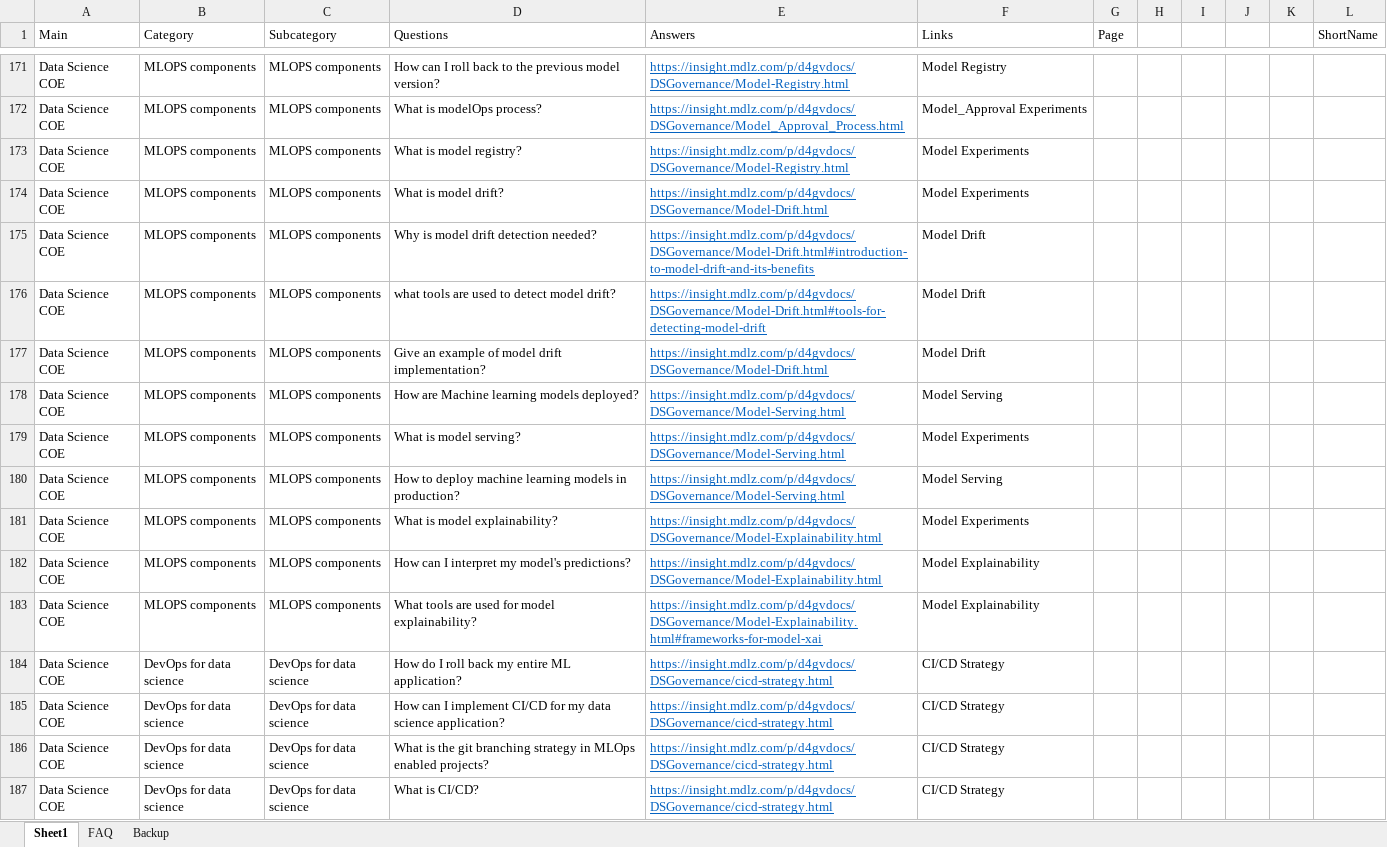
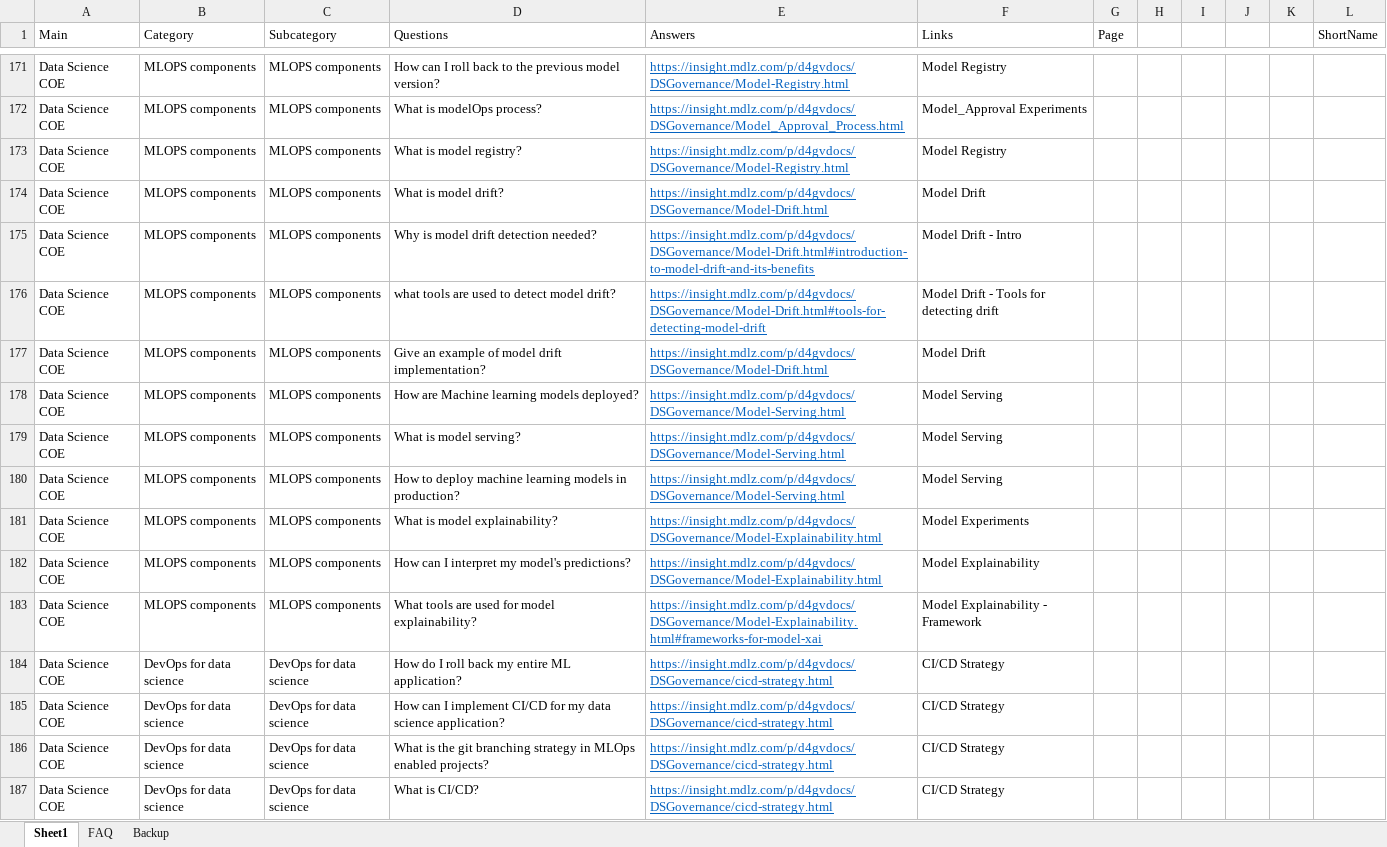
Before and after one commit to AthulB/datahub_chatbot, an Excel workbook: data/chatbot-1.xlsx, sheet Sheet1, drawn as a sheet; only a part is shown, gaps mark what is left out; values as stored, in another font and other column widths than the file's, no borders; the diff covers the shown part only; the diff names each change by its address in the sheet, - before the commit and + after, or states it on an @@ line.

Commit message:
Fixed duplicacy issues

```diff
--- a/data/chatbot-1.xlsx (sheet Sheet1)
+++ b/data/chatbot-1.xlsx (sheet Sheet1)
-F173 (Links): Model Experiments
+F173 (Links): Model Registry
-F174 (Links): Model Experiments
+F174 (Links): Model Drift
-F175 (Links): Model Drift
+F175 (Links): Model Drift - Intro
-F176 (Links): Model Drift
+F176 (Links): Model Drift - Tools for detecting drift
-F179 (Links): Model Experiments
+F179 (Links): Model Serving
-F183 (Links): Model Explainability
+F183 (Links): Model Explainability - Framework
```
Also changed, not shown: 19 edited cells elsewhere in this sheet.
